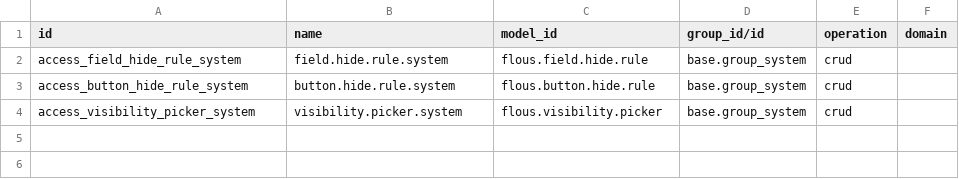
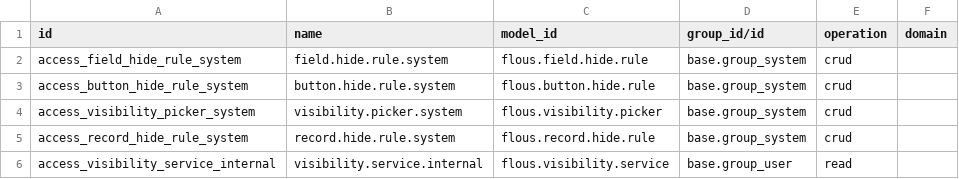
Before and after one commit to FlousFlow/flous_menu_visibility, a CSV file: flous_menu_visibility/security/ir.access.csv, drawn as a sheet.

Commit message:
Support visibility rules for any kanban record

```diff
--- a/flous_menu_visibility/security/ir.access.csv
+++ b/flous_menu_visibility/security/ir.access.csv
@@ -4 +4,3 @@ access_button_hide_rule_system,button.hide.rule.system,flous.button.hide.rule,ba
 access_visibility_picker_system,visibility.picker.system,flous.visibility.picker,base.group_system,crud,
+access_record_hide_rule_system,record.hide.rule.system,flous.record.hide.rule,base.group_system,crud,
+access_visibility_service_internal,visibility.service.internal,flous.visibility.service,base.group_user,read,
```
Also changed, not shown: 8 other files.
